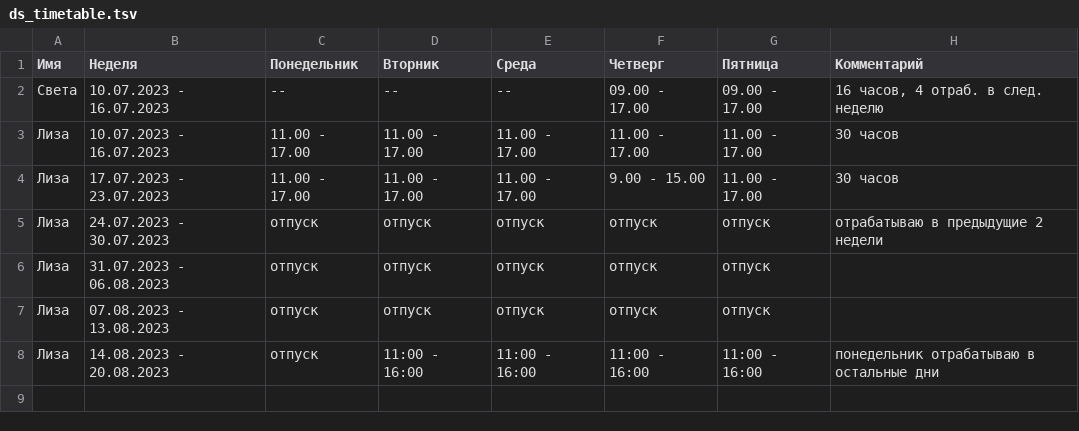
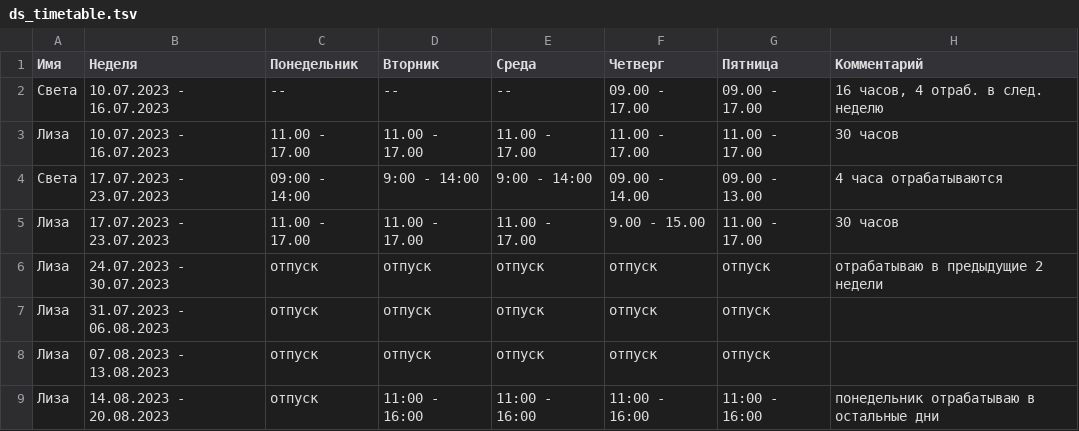
Before and after one commit to oadb-ds/timetable, a TSV file: ds_timetable.tsv, drawn as a sheet; the diff names each change by its address in the sheet, - before the commit and + after, or states it on an @@ line.

Commit message:
Update ds_timetable.tsv

```diff
--- a/ds_timetable.tsv
+++ b/ds_timetable.tsv
+row 4: Света | 17.07.2023 - 23.07.2023 | 09:00 - 14:00 | 9:00 - 14:00 | 9:00 - 14:00 | 09.00 - 14.00 | 09.00 - 13.00 | 4 часа отрабатываются
```
